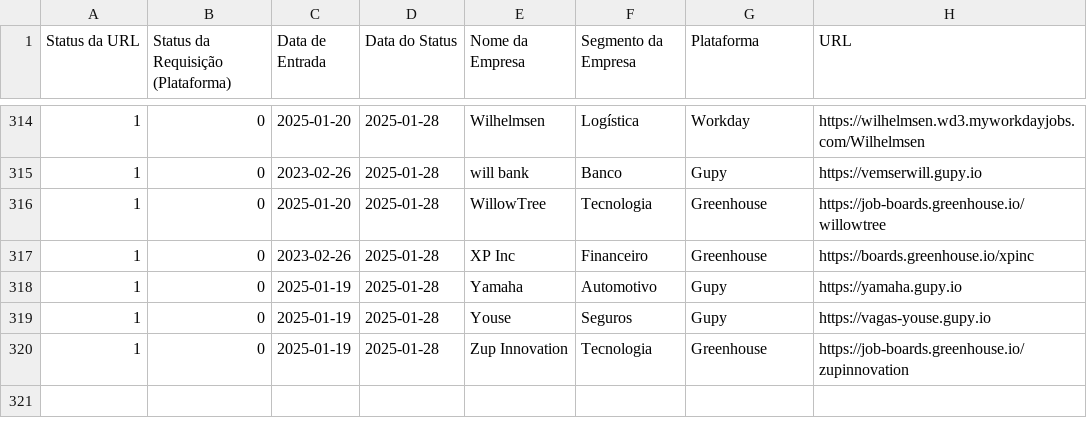
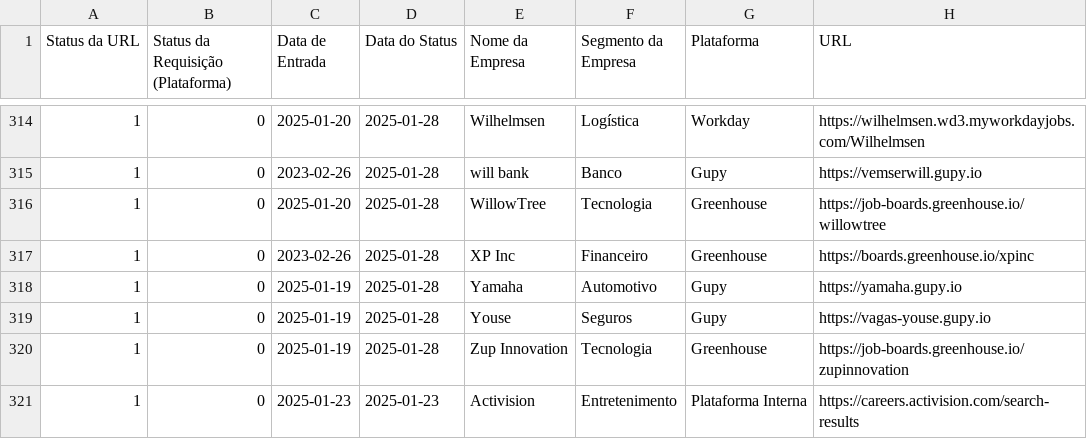
Before and after one commit to eualannascimento/lista-trabalhe-conosco, a CSV file: src/data/input/list.csv, drawn as a sheet; only a part is shown, gaps mark what is left out.

Commit message:
Update list.csv

```diff
--- a/src/data/input/list.csv
+++ b/src/data/input/list.csv
@@ -320 +320,2 @@ Status da URL,Status da Requisição (Plataforma),Data de Entrada,Data do Status
 1,0,2025-01-19,2025-01-28,Zup Innovation,Tecnologia,Greenhouse,https://job-boards.greenhouse.io/zupinnovation
+1,0,2025-01-23,2025-01-23,Activision,Entretenimento,Plataforma Interna,https://careers.activision.com/search-results
```
